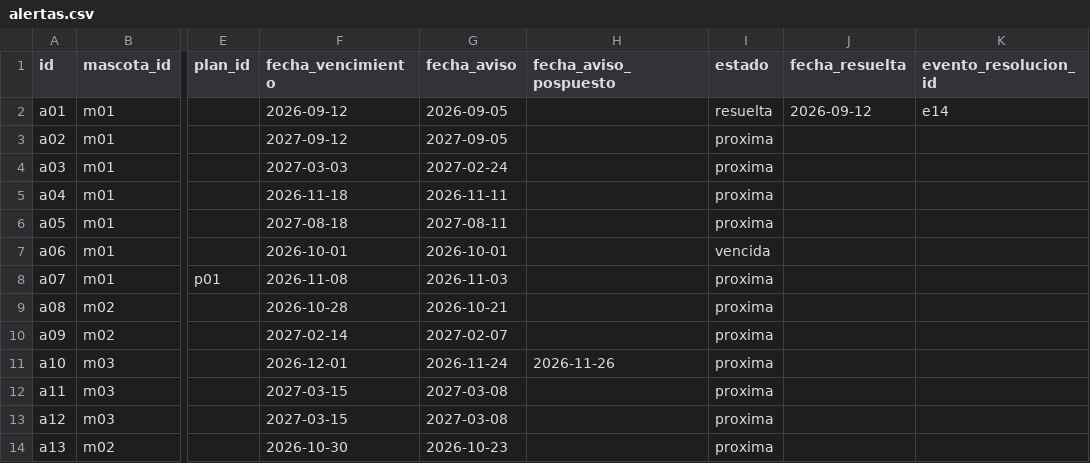
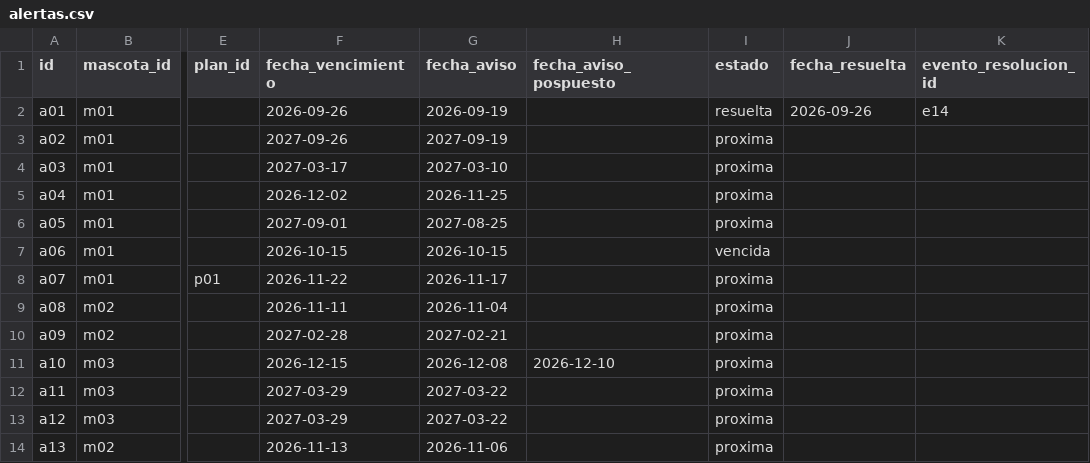
Before and after one commit to Lenguajes-5-Unbosque-2026/balto, a CSV file: data/mock/alertas.csv, drawn as a sheet; only a part is shown, gaps mark what is left out; the diff names each change by its address in the sheet, - before the commit and + after, or states it on an @@ line.

```diff
--- a/data/mock/alertas.csv
+++ b/data/mock/alertas.csv
-F2 (fecha_vencimiento): 2026-09-12
+F2 (fecha_vencimiento): 2026-09-26
-G2 (fecha_aviso): 2026-09-05
+G2 (fecha_aviso): 2026-09-19
-J2 (fecha_resuelta): 2026-09-12
+J2 (fecha_resuelta): 2026-09-26
-F3 (fecha_vencimiento): 2027-09-12
+F3 (fecha_vencimiento): 2027-09-26
-G3 (fecha_aviso): 2027-09-05
+G3 (fecha_aviso): 2027-09-19
-F4 (fecha_vencimiento): 2027-03-03
+F4 (fecha_vencimiento): 2027-03-17
-G4 (fecha_aviso): 2027-02-24
+G4 (fecha_aviso): 2027-03-10
-F5 (fecha_vencimiento): 2026-11-18
+F5 (fecha_vencimiento): 2026-12-02
-G5 (fecha_aviso): 2026-11-11
+G5 (fecha_aviso): 2026-11-25
-F6 (fecha_vencimiento): 2027-08-18
+F6 (fecha_vencimiento): 2027-09-01
-G6 (fecha_aviso): 2027-08-11
+G6 (fecha_aviso): 2027-08-25
-F7 (fecha_vencimiento): 2026-10-01
+F7 (fecha_vencimiento): 2026-10-15
-G7 (fecha_aviso): 2026-10-01
+G7 (fecha_aviso): 2026-10-15
-F8 (fecha_vencimiento): 2026-11-08
+F8 (fecha_vencimiento): 2026-11-22
-G8 (fecha_aviso): 2026-11-03
+G8 (fecha_aviso): 2026-11-17
-F9 (fecha_vencimiento): 2026-10-28
+F9 (fecha_vencimiento): 2026-11-11
-G9 (fecha_aviso): 2026-10-21
+G9 (fecha_aviso): 2026-11-04
-F10 (fecha_vencimiento): 2027-02-14
+F10 (fecha_vencimiento): 2027-02-28
-G10 (fecha_aviso): 2027-02-07
+G10 (fecha_aviso): 2027-02-21
-F11 (fecha_vencimiento): 2026-12-01
+F11 (fecha_vencimiento): 2026-12-15
-G11 (fecha_aviso): 2026-11-24
+G11 (fecha_aviso): 2026-12-08
-H11 (fecha_aviso_pospuesto): 2026-11-26
+H11 (fecha_aviso_pospuesto): 2026-12-10
-F12:F13 (fecha_vencimiento): 2027-03-15
+F12:F13 (fecha_vencimiento): 2027-03-29
-G12:G13 (fecha_aviso): 2027-03-08
+G12:G13 (fecha_aviso): 2027-03-22
-F14 (fecha_vencimiento): 2026-10-30
+F14 (fecha_vencimiento): 2026-11-13
-G14 (fecha_aviso): 2026-10-23
+G14 (fecha_aviso): 2026-11-06
```
Also changed, not shown: data/mock/citas.csv, data/mock/condiciones.csv, 13 other files.
